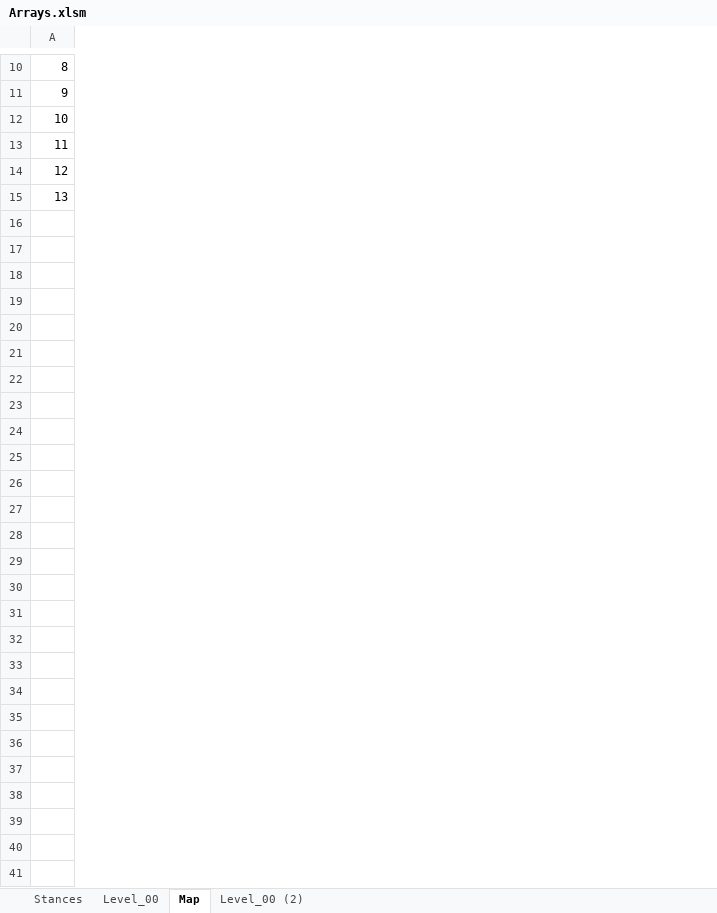
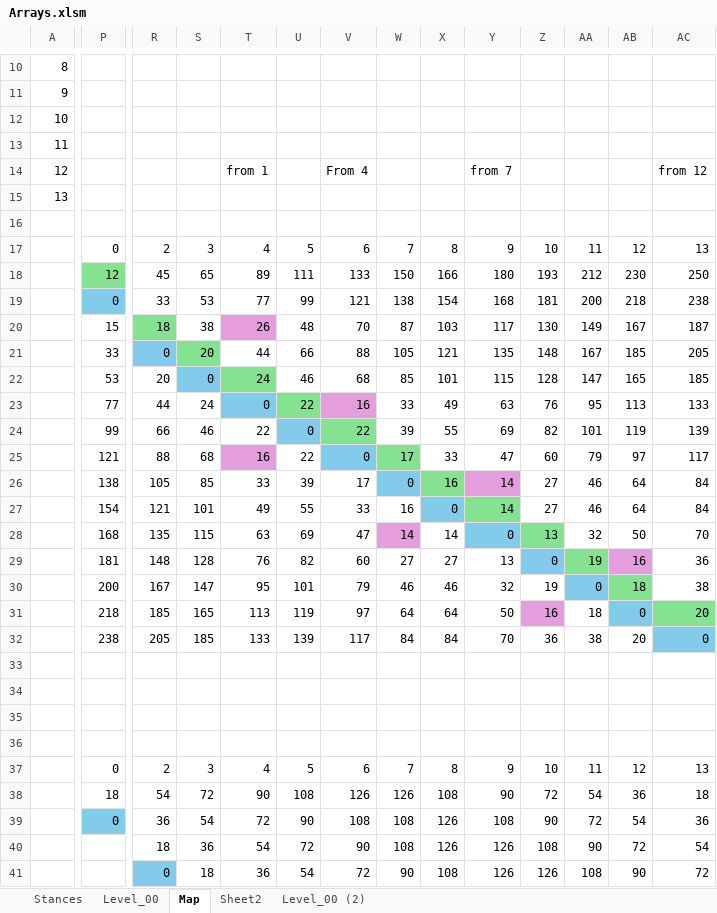
Before and after one commit to Press-Play-On-Tape/ChakanaChallenge, an Excel workbook: Arrays.xlsm, sheet Map, drawn as a sheet; only a part is shown, gaps mark what is left out; values as stored, in another font and other column widths than the file's, no borders; charts and pictures not drawn; rows hold the shown columns only; the diff covers the shown part only; the diff names each change by its address in the sheet, - before the commit and + after, or states it on an @@ line.

```diff
--- a/Arrays.xlsm (sheet Map)
+++ b/Arrays.xlsm (sheet Map)
+sheet tab: Sheet2
+column P, rows 17-39: 0 | 12 | 0 | 15 | 33 | 53 | 77 | 99 | 121 | 138 | 154 | 168 | 181 | 200 | 218 | 238 |  |  |  |  | 0 | 18 | 0
+column R, rows 17-41: 2 | 45 | 33 | 18 | 0 | 20 | 44 | 66 | 88 | 105 | 121 | 135 | 148 | 167 | 185 | 205 |  |  |  |  | 2 | 54 | 36 | 18 | 0
+column S, rows 17-41: 3 | 65 | 53 | 38 | 20 | 0 | 24 | 46 | 68 | 85 | 101 | 115 | 128 | 147 | 165 | 185 |  |  |  |  | 3 | 72 | 54 | 36 | 18
+column T, rows 14-41: from 1 |  |  | 4 | 89 | 77 | 26 | 44 | 24 | 0 | 22 | 16 | 33 | 49 | 63 | 76 | 95 | 113 | 133 |  |  |  |  | 4 | 90 | 72 | 54 | 36
+column U, rows 17-41: 5 | 111 | 99 | 48 | 66 | 46 | 22 | 0 | 22 | 39 | 55 | 69 | 82 | 101 | 119 | 139 |  |  |  |  | 5 | 108 | 90 | 72 | 54
+column V, rows 14-41: From 4 |  |  | 6 | 133 | 121 | 70 | 88 | 68 | 16 | 22 | 0 | 17 | 33 | 47 | 60 | 79 | 97 | 117 |  |  |  |  | 6 | 126 | 108 | 90 | 72
+column W, rows 17-41: 7 | 150 | 138 | 87 | 105 | 85 | 33 | 39 | 17 | 0 | 16 | 14 | 27 | 46 | 64 | 84 |  |  |  |  | 7 | 126 | 108 | 108 | 90
+column X, rows 17-41: 8 | 166 | 154 | 103 | 121 | 101 | 49 | 55 | 33 | 16 | 0 | 14 | 27 | 46 | 64 | 84 |  |  |  |  | 8 | 108 | 126 | 126 | 108
+column Y, rows 14-41: from 7 |  |  | 9 | 180 | 168 | 117 | 135 | 115 | 63 | 69 | 47 | 14 | 14 | 0 | 13 | 32 | 50 | 70 |  |  |  |  | 9 | 90 | 108 | 126 | 126
+column Z, rows 17-41: 10 | 193 | 181 | 130 | 148 | 128 | 76 | 82 | 60 | 27 | 27 | 13 | 0 | 19 | 16 | 36 |  |  |  |  | 10 | 72 | 90 | 108 | 126
+column AA, rows 17-41: 11 | 212 | 200 | 149 | 167 | 147 | 95 | 101 | 79 | 46 | 46 | 32 | 19 | 0 | 18 | 38 |  |  |  |  | 11 | 54 | 72 | 90 | 108
+column AB, rows 17-41: 12 | 230 | 218 | 167 | 185 | 165 | 113 | 119 | 97 | 64 | 64 | 50 | 16 | 18 | 0 | 20 |  |  |  |  | 12 | 36 | 54 | 72 | 90
+column AC, rows 14-41: from 12 |  |  | 13 | 250 | 238 | 187 | 205 | 185 | 133 | 139 | 117 | 84 | 84 | 70 | 36 | 38 | 20 | 0 |  |  |  |  | 13 | 18 | 36 | 54 | 72
-row 17: (empty)
+row 17:  | 0 | 2 | 3 | 4 | 5 | 6 | 7 | 8 | 9 | 10 | 11 | 12 | 13
-row 18: (empty)
+row 18:  | 12 | 45 | 65 | 89 | 111 | 133 | 150 | 166 | 180 | 193 | 212 | 230 | 250
-row 19: (empty)
+row 19:  | 0 | 33 | 53 | 77 | 99 | 121 | 138 | 154 | 168 | 181 | 200 | 218 | 238
-row 20: (empty)
+row 20:  | 15 | 18 | 38 | 26 | 48 | 70 | 87 | 103 | 117 | 130 | 149 | 167 | 187
-row 22: (empty)
+row 22:  | 53 | 20 | 0 | 24 | 46 | 68 | 85 | 101 | 115 | 128 | 147 | 165 | 185
-row 23: (empty)
+row 23:  | 77 | 44 | 24 | 0 | 22 | 16 | 33 | 49 | 63 | 76 | 95 | 113 | 133
-row 24: (empty)
+row 24:  | 99 | 66 | 46 | 22 | 0 | 22 | 39 | 55 | 69 | 82 | 101 | 119 | 139
-row 25: (empty)
+row 25:  | 121 | 88 | 68 | 16 | 22 | 0 | 17 | 33 | 47 | 60 | 79 | 97 | 117
-row 26: (empty)
+row 26:  | 138 | 105 | 85 | 33 | 39 | 17 | 0 | 16 | 14 | 27 | 46 | 64 | 84
-row 27: (empty)
+row 27:  | 154 | 121 | 101 | 49 | 55 | 33 | 16 | 0 | 14 | 27 | 46 | 64 | 84
-row 28: (empty)
+row 28:  | 168 | 135 | 115 | 63 | 69 | 47 | 14 | 14 | 0 | 13 | 32 | 50 | 70
-row 29: (empty)
+row 29:  | 181 | 148 | 128 | 76 | 82 | 60 | 27 | 27 | 13 | 0 | 19 | 16 | 36
-row 31: (empty)
+row 31:  | 218 | 185 | 165 | 113 | 119 | 97 | 64 | 64 | 50 | 16 | 18 | 0 | 20
-row 32: (empty)
+row 32:  | 238 | 205 | 185 | 133 | 139 | 117 | 84 | 84 | 70 | 36 | 38 | 20 | 0
-row 37: (empty)
+row 37:  | 0 | 2 | 3 | 4 | 5 | 6 | 7 | 8 | 9 | 10 | 11 | 12 | 13
-row 38: (empty)
+row 38:  | 18 | 54 | 72 | 90 | 108 | 126 | 126 | 108 | 90 | 72 | 54 | 36 | 18
-row 39: (empty)
+row 39:  | 0 | 36 | 54 | 72 | 90 | 108 | 108 | 126 | 108 | 90 | 72 | 54 | 36
-row 41: (empty)
+row 41:  |  | 0 | 18 | 36 | 54 | 72 | 90 | 108 | 126 | 126 | 108 | 90 | 72
```
Also changed, not shown: 9 added rows, 24 added columns and 555 edited cells elsewhere in this sheet, 7 other files.
